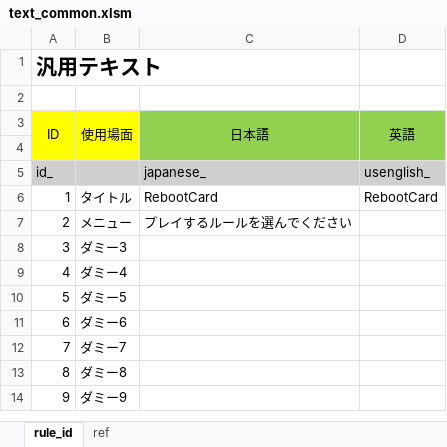
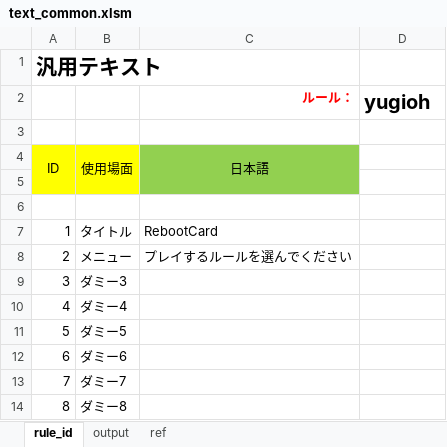
Before and after one commit to miksa7810/RebootCard, an Excel workbook: Excel/text_common.xlsm, sheet rule_id, drawn as a sheet; only a part is shown; the shorter side is filled out with more unchanged rows; values as stored, in another font and other column widths than the file's, no borders; charts and pictures not drawn; removed rows and columns are numbered as before the commit, all else as after; the diff names each change by its address in the sheet, - before the commit and + after, or states it on an @@ line.

```diff
--- a/Excel/text_common.xlsm (sheet rule_id)
+++ b/Excel/text_common.xlsm (sheet rule_id)
+sheet tab: output
+row 1: 汎用テキスト
+row 2:  |  | ルール： | yugioh
+row 3: (empty)
+row 4: ID | 使用場面 | 日本語
@@ column A renumbered in row 5 @@
-A5:B5 fill: none
+A5:B5 fill: #FFFF00
-C5 fill: none
+C5 fill: #92D050
-row 3: ID | 使用場面 | 日本語 | 英語
-row 4: (empty)
-row 5: id_ |  | japanese_ | usenglish_
-D7: RebootCard
+D7: (empty)
```
Also changed, not shown: charts or pictures, Excel/ability_database.xlsm, Excel/effect_database.xlsm, 2 other files.
